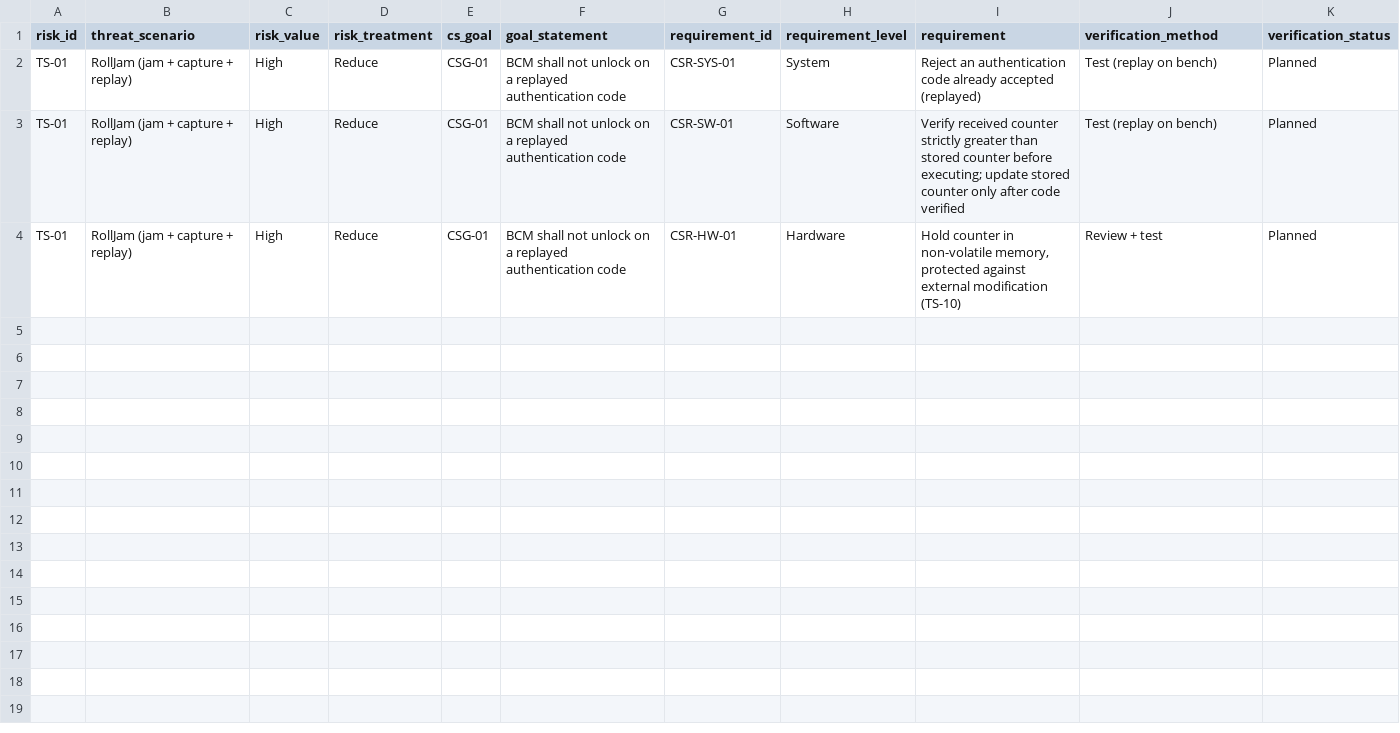
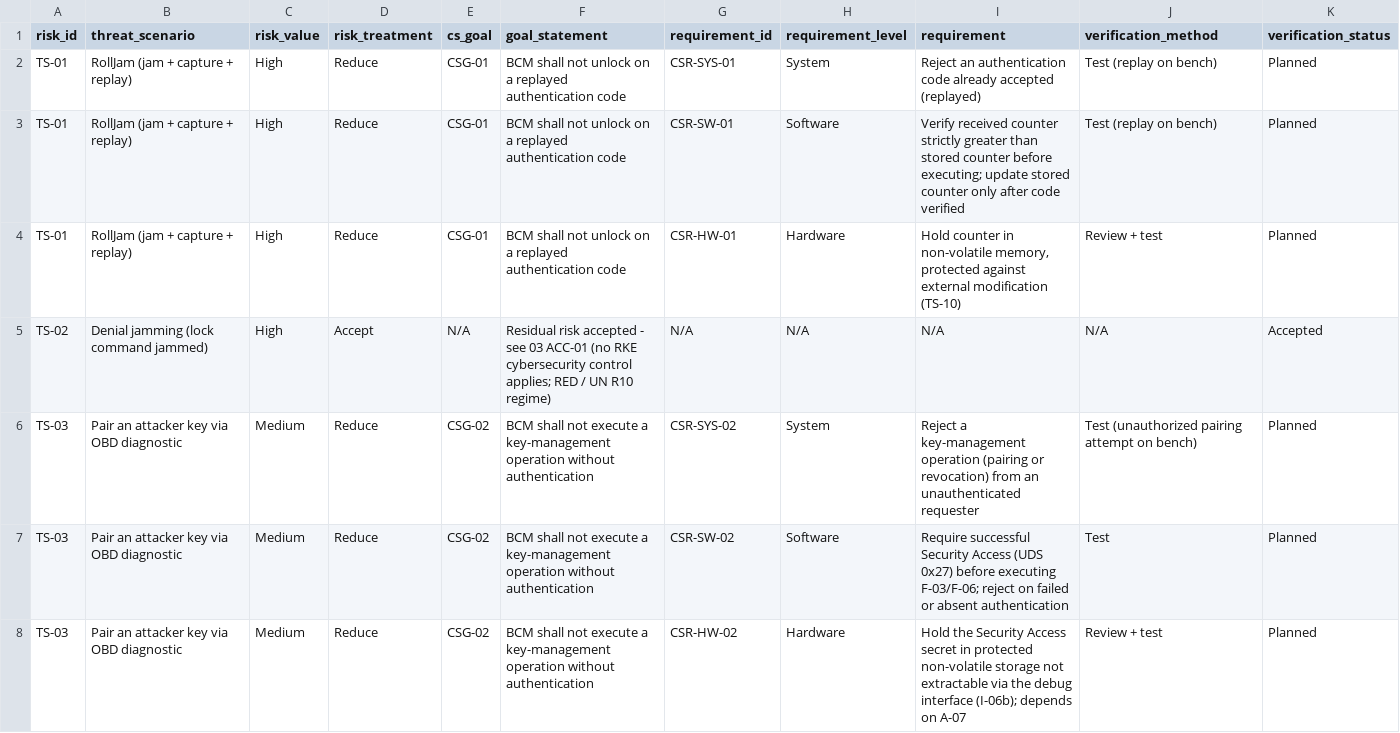
Before and after one commit to pixel-alt/TARA-ISO21434-RKE, a CSV file: 04_traceability-matrix.csv, drawn as a sheet; the diff names each change by its address in the sheet, - before the commit and + after, or states it on an @@ line.

```diff
--- a/04_traceability-matrix.csv
+++ b/04_traceability-matrix.csv
+row 5: TS-02 | Denial jamming (lock command jammed) | High | Accept | N/A | Residual risk accepted - see 03 ACC-01 (no RKE cybersecurity control applies; RED / UN R10 regime) | N/A | N/A | N/A | N/A | Accepted
+row 6: TS-03 | Pair an attacker key via OBD diagnostic | Medium | Reduce | CSG-02 | BCM shall not execute a key-management operation without authentication | CSR-SYS-02 | System | Reject a key-management operation (pairing or revocation) from an unauthenticated requester | Test (unauthorized pairing attempt on bench) | Planned
+row 7: TS-03 | Pair an attacker key via OBD diagnostic | Medium | Reduce | CSG-02 | BCM shall not execute a key-management operation without authentication | CSR-SW-02 | Software | Require successful Security Access (UDS 0x27) before executing F-03/F-06; reject on failed or absent authentication | Test | Planned
+row 8: TS-03 | Pair an attacker key via OBD diagnostic | Medium | Reduce | CSG-02 | BCM shall not execute a key-management operation without authentication | CSR-HW-02 | Hardware | Hold the Security Access secret in protected non-volatile storage not extractable via the debug interface (I-06b); depends on A-07 | Review + test | Planned
```
Also changed, not shown: 02_TARA.csv, 2 other files.
